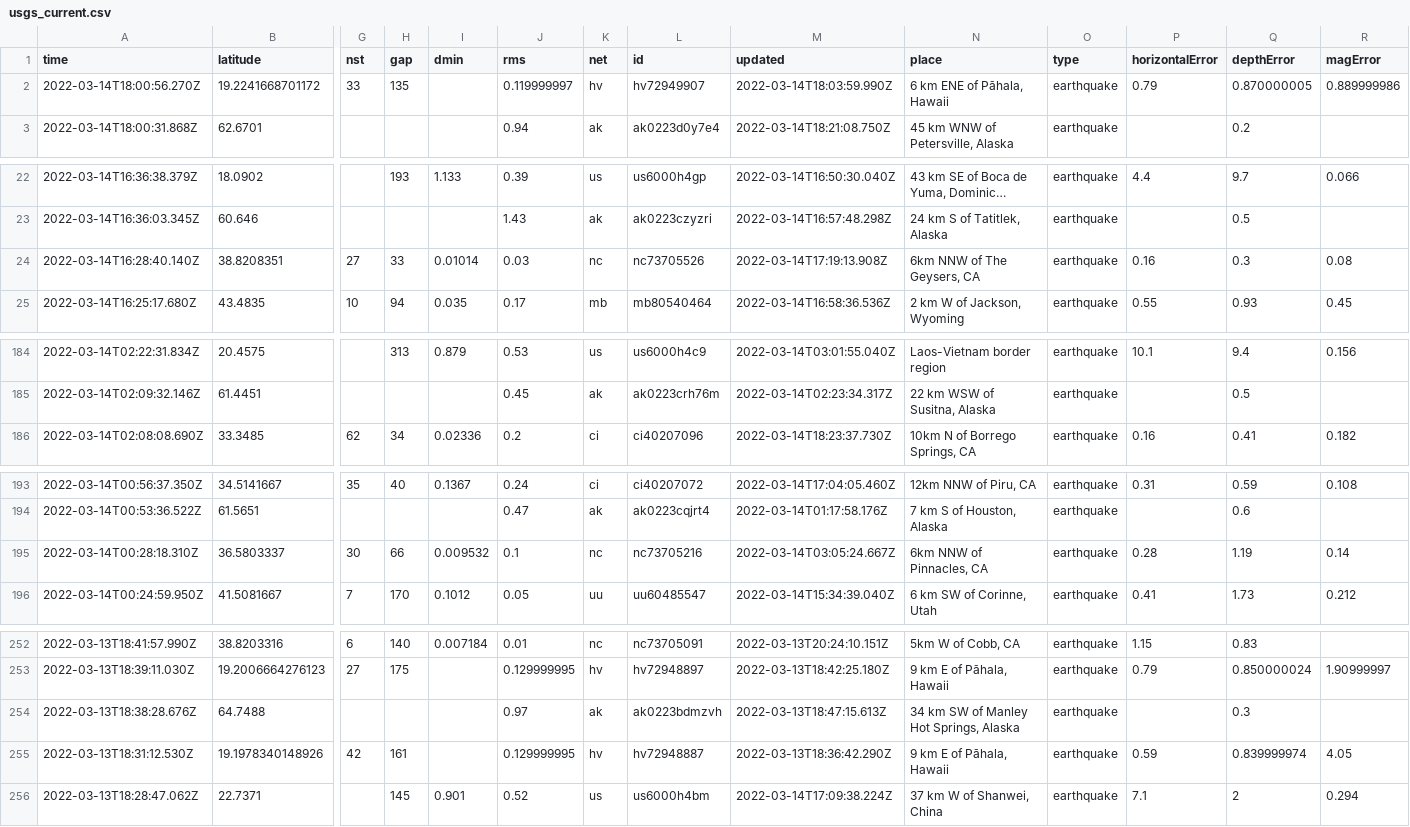
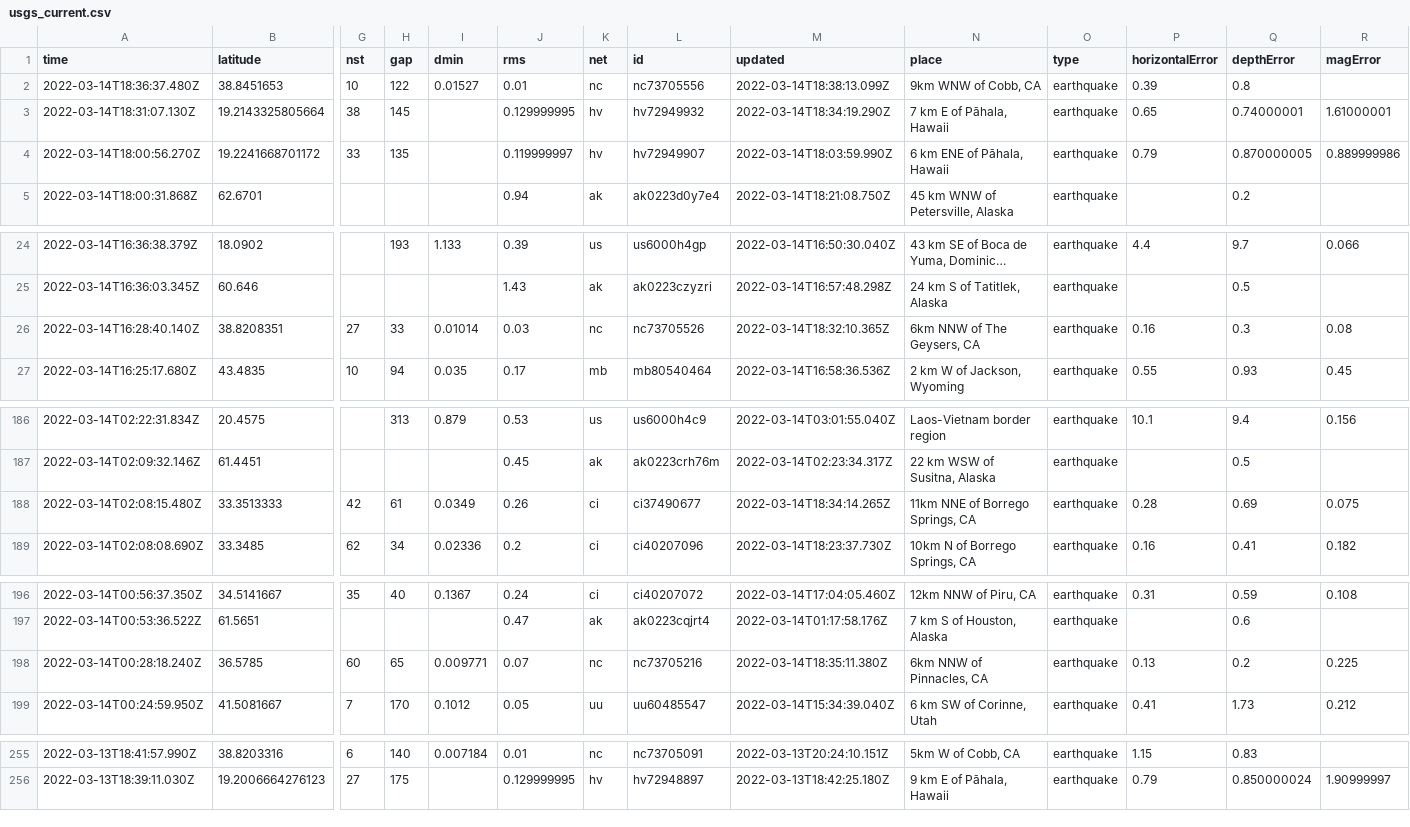
Before and after one commit to lambrechts/nicar2022-github-actions, a CSV file: usgs_current.csv, drawn as a sheet; only a part is shown, gaps mark what is left out; long unchanged cells end in …; removed rows and columns are numbered as before the commit, all else as after; rows hold the shown columns only; the diff names each change by its address in the sheet, - before the commit and + after, or states it on an @@ line.

```diff
--- a/usgs_current.csv
+++ b/usgs_current.csv
+row 2: 2022-03-14T18:36:37.480Z | 38.8451653 | 10 | 122 | 0.01527 | 0.01 | nc | nc73705556 | 2022-03-14T18:38:13.099Z | 9km WNW of Cobb, CA | earthquake | 0.39 | 0.8
+row 3: 2022-03-14T18:31:07.130Z | 19.2143325805664 | 38 | 145 |  | 0.129999995 | hv | hv72949932 | 2022-03-14T18:34:19.290Z | 7 km E of Pāhala, Hawaii | earthquake | 0.65 | 0.74000001 | 1.61000001
-M26 (updated): 2022-03-14T17:19:13.908Z
+M26 (updated): 2022-03-14T18:32:10.365Z
+row 188: 2022-03-14T02:08:15.480Z | 33.3513333 | 42 | 61 | 0.0349 | 0.26 | ci | ci37490677 | 2022-03-14T18:34:14.265Z | 11km NNE of Borrego Springs, CA | earthquake | 0.28 | 0.69 | 0.075
-row 195: 2022-03-14T00:28:18.310Z | 36.5803337 | 30 | 66 | 0.009532 | 0.1 | nc | nc73705216 | 2022-03-14T03:05:24.667Z | 6km NNW of Pinnacles, CA | earthquake | 0.28 | 1.19 | 0.14
+row 198: 2022-03-14T00:28:18.240Z | 36.5785 | 60 | 65 | 0.009771 | 0.07 | nc | nc73705216 | 2022-03-14T18:35:11.380Z | 6km NNW of Pinnacles, CA | earthquake | 0.13 | 0.2 | 0.225
-row 254: 2022-03-13T18:38:28.676Z | 64.7488 |  |  |  | 0.97 | ak | ak0223bdmzvh | 2022-03-13T18:47:15.613Z | 34 km SW of Manley Hot Springs, Alaska | earthquake |  | 0.3
-row 255: 2022-03-13T18:31:12.530Z | 19.1978340148926 | 42 | 161 |  | 0.129999995 | hv | hv72948887 | 2022-03-13T18:36:42.290Z | 9 km E of Pāhala, Hawaii | earthquake | 0.59 | 0.839999974 | 4.05
-row 256: 2022-03-13T18:28:47.062Z | 22.7371 |  | 145 | 0.901 | 0.52 | us | us6000h4bm | 2022-03-14T17:09:38.224Z | 37 km W of Shanwei, China | earthquake | 7.1 | 2 | 0.294
```
Also changed, not shown: usgs_main.csv.
